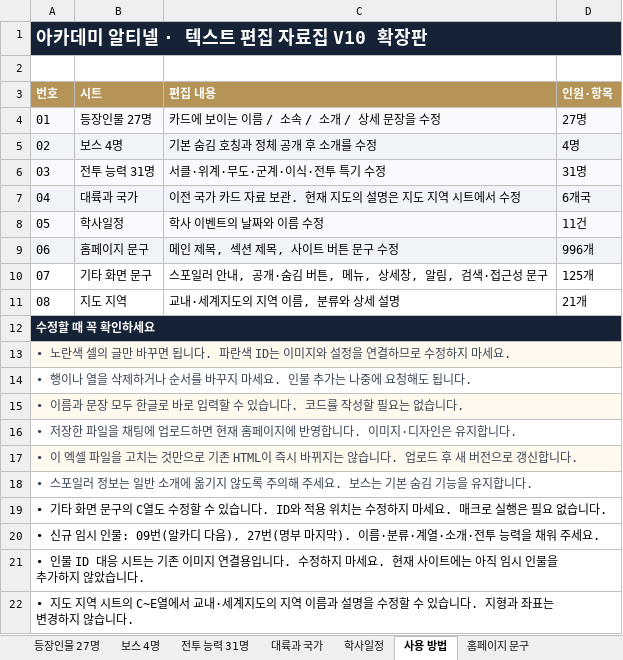
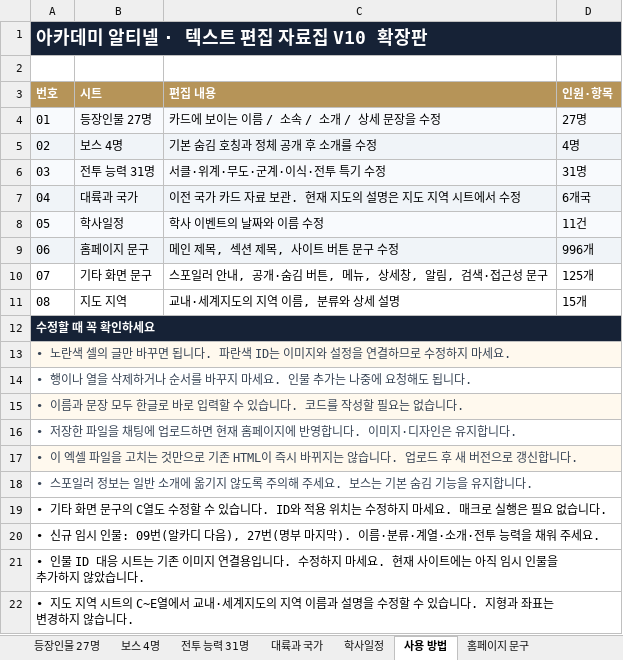
Before and after one commit to rhyuu4/altinel, an Excel workbook: editor/아카데미-알티넬-V10-텍스트-편집용-27명-임시추가.xlsm, sheet 사용 방법, drawn as a sheet; values as stored, in another font and other column widths than the file's, no borders; the diff names each change by its address in the sheet, - before the commit and + after, or states it on an @@ line.

```diff
--- a/editor/아카데미-알티넬-V10-텍스트-편집용-27명-임시추가.xlsm (sheet 사용 방법)
+++ b/editor/아카데미-알티넬-V10-텍스트-편집용-27명-임시추가.xlsm (sheet 사용 방법)
-D11 (인원·항목): 21개
+D11 (인원·항목): 15개
```
Also changed, not shown: sheet 지도 지역, sheet 기타 화면 문구, sheet 홈페이지 문구, other sheet tabs, 4 other files.
